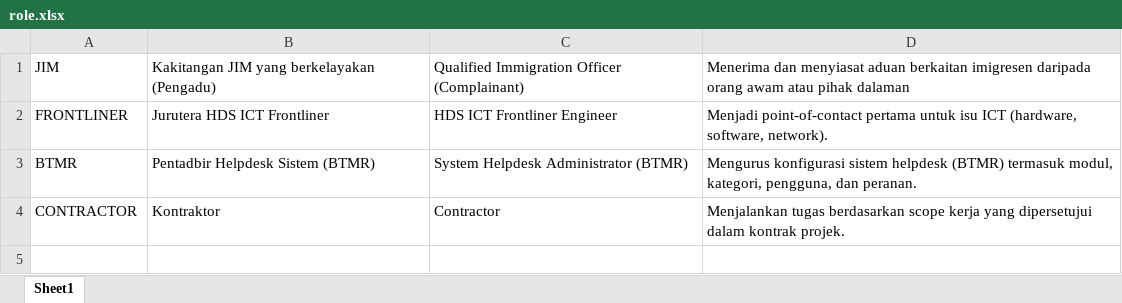
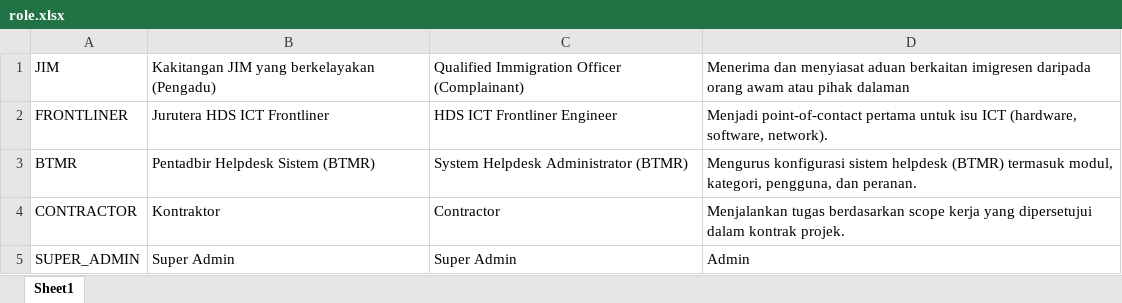
Before and after one commit to ahmadnajmi/niise_helpdesk_be, an Excel workbook: database/seeders/excel/role.xlsx, sheet Sheet1, drawn as a sheet; values as stored, in another font and other column widths than the file's, no borders; the diff names each change by its address in the sheet, - before the commit and + after, or states it on an @@ line.

Commit message:
update seeder user and role

```diff
--- a/database/seeders/excel/role.xlsx (sheet Sheet1)
+++ b/database/seeders/excel/role.xlsx (sheet Sheet1)
+row 5: SUPER_ADMIN | Super Admin | Super Admin | Admin
```
Also changed, not shown: database/seeders/excel/permission.xlsx, 10 other files.
